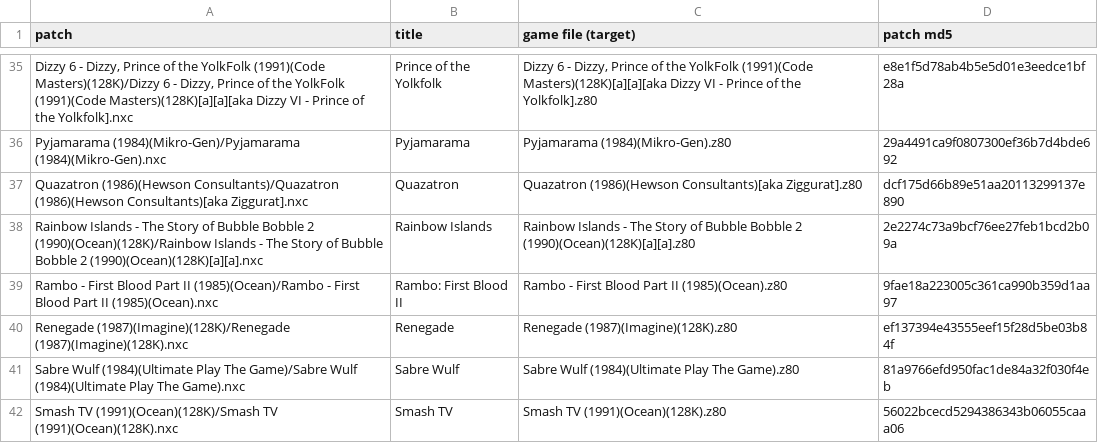
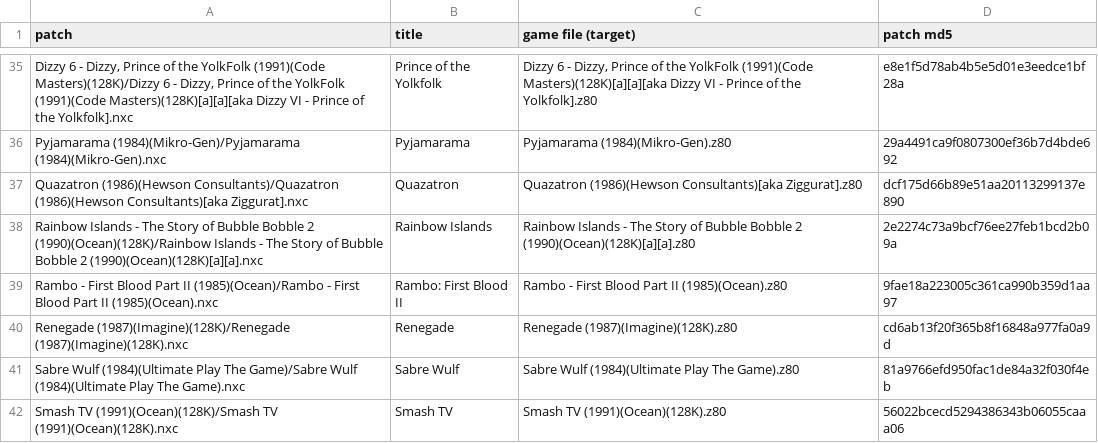
Before and after one commit to jattree/nxc, a TSV file: patches/manifest.tsv, drawn as a sheet; only a part is shown, gaps mark what is left out.

Commit message:
feat: Renegade 1.1
The game keeps its own CPU speed after each sprite update instead of being set back to 3.5 MHz;
works on NextZXOS v2.10 (System/Next 26.11).

Known issues: none found in testing; pace in JNext -2.1 to +1.6% against the original over 600 game
updates in 3 runs, default and Enhanced alike (the runs drift apart, so scenes are not compared like
for like).

```diff
--- a/patches/manifest.tsv
+++ b/patches/manifest.tsv
@@ -39,3 +39,3 @@ Rainbow Islands - The Story of Bubble Bobble 2 (1990)(Ocean)(128K)/Rainbow Islan
 Rambo - First Blood Part II (1985)(Ocean)/Rambo - First Blood Part II (1985)(Ocean).nxc	Rambo: First Blood II	Rambo - First Blood Part II (1985)(Ocean).z80	9fae18a223005c361ca990b359d1aa97
-Renegade (1987)(Imagine)(128K)/Renegade (1987)(Imagine)(128K).nxc	Renegade	Renegade (1987)(Imagine)(128K).z80	ef137394e43555eef15f28d5be03b84f
+Renegade (1987)(Imagine)(128K)/Renegade (1987)(Imagine)(128K).nxc	Renegade	Renegade (1987)(Imagine)(128K).z80	cd6ab13f20f365b8f16848a977fa0a9d
 Sabre Wulf (1984)(Ultimate Play The Game)/Sabre Wulf (1984)(Ultimate Play The Game).nxc	Sabre Wulf	Sabre Wulf (1984)(Ultimate Play The Game).z80	81a9766efd950fac1de84a32f030f4eb
```
Also changed, not shown: 2 other files.
